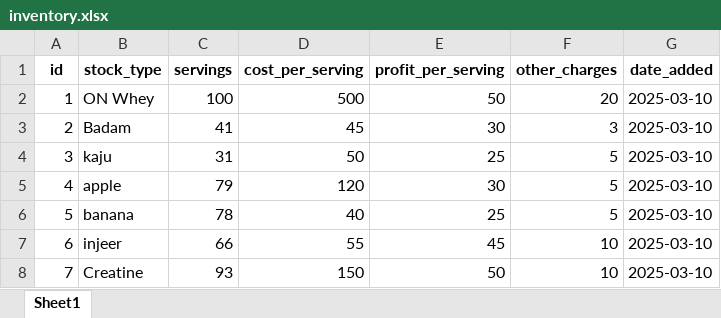
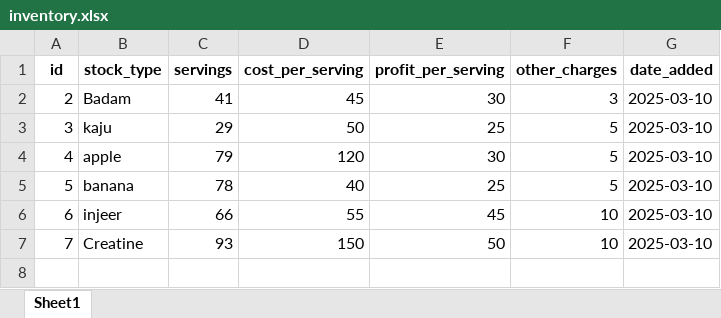
Before and after one commit to danishjavedcodes/gym_management, an Excel workbook: data/inventory.xlsx, sheet Sheet1, drawn as a sheet; values as stored, in another font and other column widths than the file's, no borders; removed rows and columns are numbered as before the commit, all else as after; the diff names each change by its address in the sheet, - before the commit and + after, or states it on an @@ line.

```diff
--- a/data/inventory.xlsx (sheet Sheet1)
+++ b/data/inventory.xlsx (sheet Sheet1)
-row 2: 1 | ON Whey | 100 | 500 | 50 | 20 | 2025-03-10
-C3 (servings): 31
+C3 (servings): 29
```
Also changed, not shown: data/attendance.xlsx, data/members.xlsx, 8 other files.
